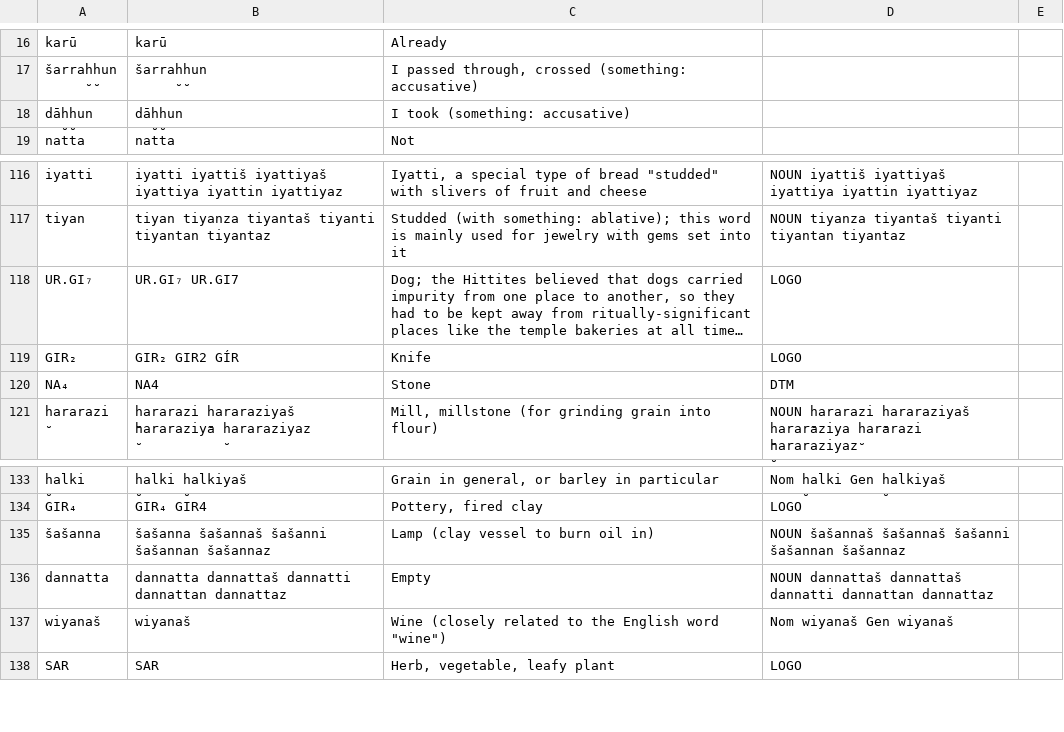
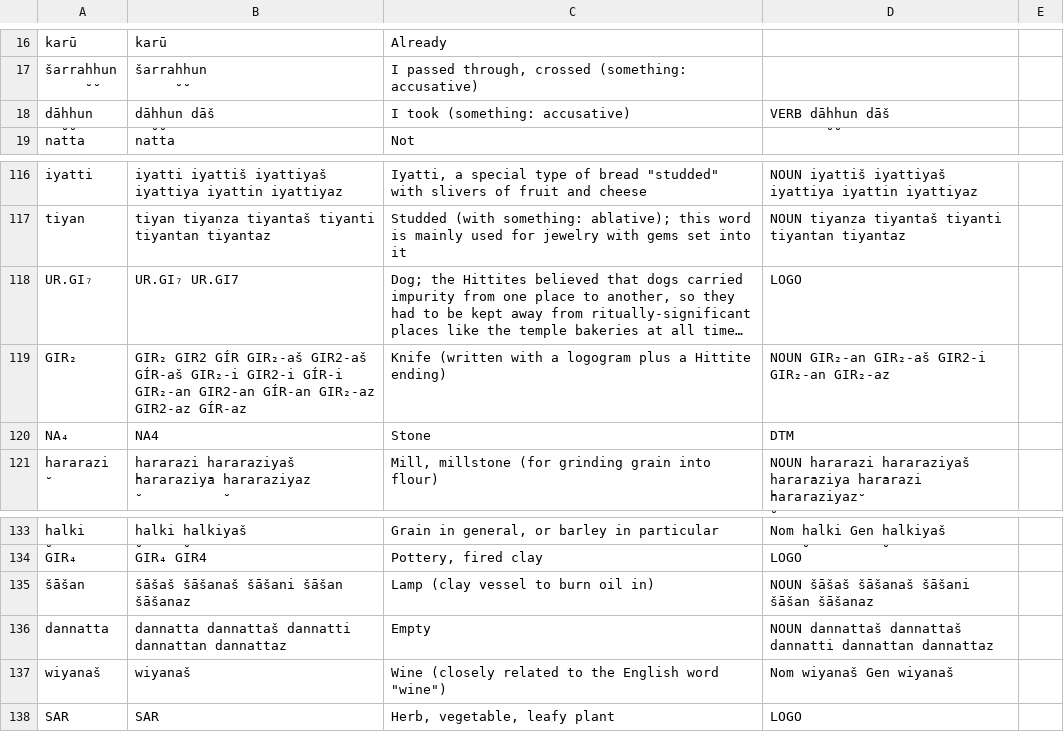
Before and after one commit to dstelzer/hittite-dialog, a TSV file: dictionary.tsv, drawn as a sheet; only a part is shown, gaps mark what is left out; long unchanged cells end in …; the diff covers the shown part only; the diff names each change by its address in the sheet, - before the commit and + after, or states it on an @@ line.

```diff
--- a/dictionary.tsv
+++ b/dictionary.tsv
-B18: dāḫḫun
+B18: dāḫḫun dāš
-D18: (empty)
+D18: VERB dāḫḫun dāš
-B119: …GIR2 GÍR
+B119: …GIR2 GÍR GIR₂-aš GIR2-aš GÍR-aš GIR₂-i GIR2-i GÍR-i GIR₂-an GIR2-an GÍR-an GIR₂-az GIR2-az GÍR-az
-C119: Knife
+C119: Knife (written with a logogram plus a Hittite ending)
-D119: LOGO
+D119: NOUN GIR₂-an GIR₂-aš GIR2-i GIR₂-an GIR₂-az
-A135: šašanna
+A135: šāšan
-B135: šašanna šašannaš šašanni šašannan šašannaz
+B135: šāšaš šāšanaš šāšani šāšan šāšanaz
-D135: NOUN šašannaš šašannaš šašanni šašannan šašannaz
+D135: NOUN šāšaš šāšanaš šāšani šāšan šāšanaz
```
Also changed, not shown: 7 added rows, 5 removed rows and 7 edited cells elsewhere in this file, 6 other files.
